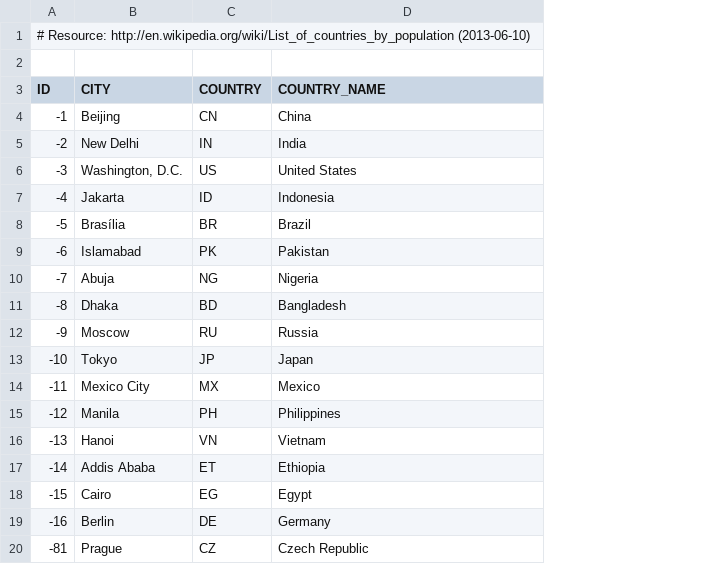
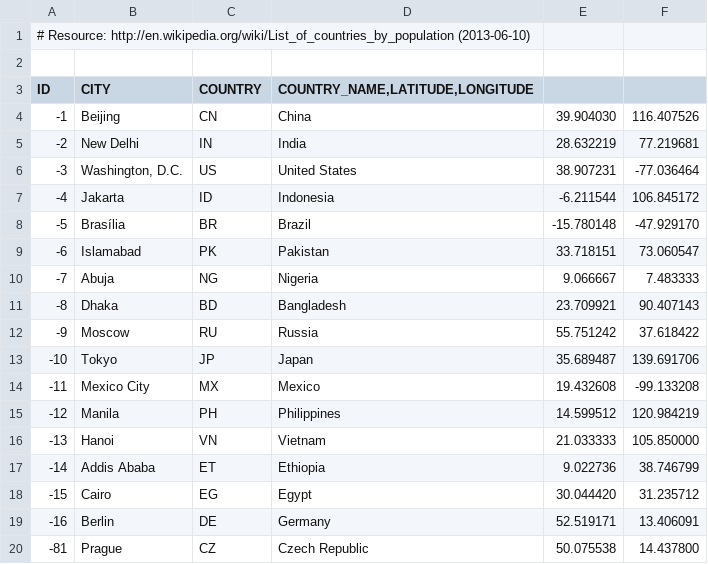
Before and after one commit to wc24/ujorm, a CSV file: samples/wicket/src/main/java/org/ujorm/hotels/config/demoData/ResourceCity.csv, drawn as a sheet; the diff names each change by its address in the sheet, - before the commit and + after, or states it on an @@ line.

Commit message:
Demo-hotes: doplněné evidence souřadnic měst

```diff
--- a/samples/wicket/src/main/java/org/ujorm/hotels/config/demoData/ResourceCity.csv
+++ b/samples/wicket/src/main/java/org/ujorm/hotels/config/demoData/ResourceCity.csv
+column E, rows 4-20: 39.904030 | 28.632219 | 38.907231 | -6.211544 | -15.780148 | 33.718151 | 9.066667 | 23.709921 | 55.751242 | 35.689487 | 19.432608 | 14.599512 | 21.033333 | 9.022736 | 30.044420 | 52.519171 | 50.075538
+column F, rows 4-20: 116.407526 | 77.219681 | -77.036464 | 106.845172 | -47.929170 | 73.060547 | 7.483333 | 90.407143 | 37.618422 | 139.691706 | -99.133208 | 120.984219 | 105.850000 | 38.746799 | 31.235712 | 13.406091 | 14.437800
-D3: COUNTRY_NAME
+D3: COUNTRY_NAME,LATITUDE,LONGITUDE
```
Also changed, not shown: 2 other files.
